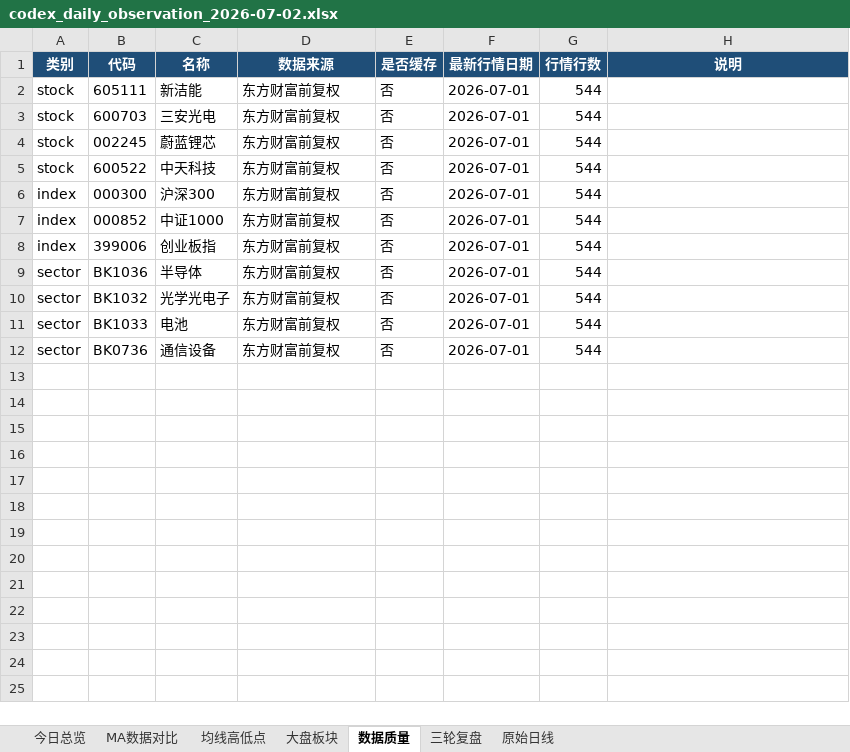
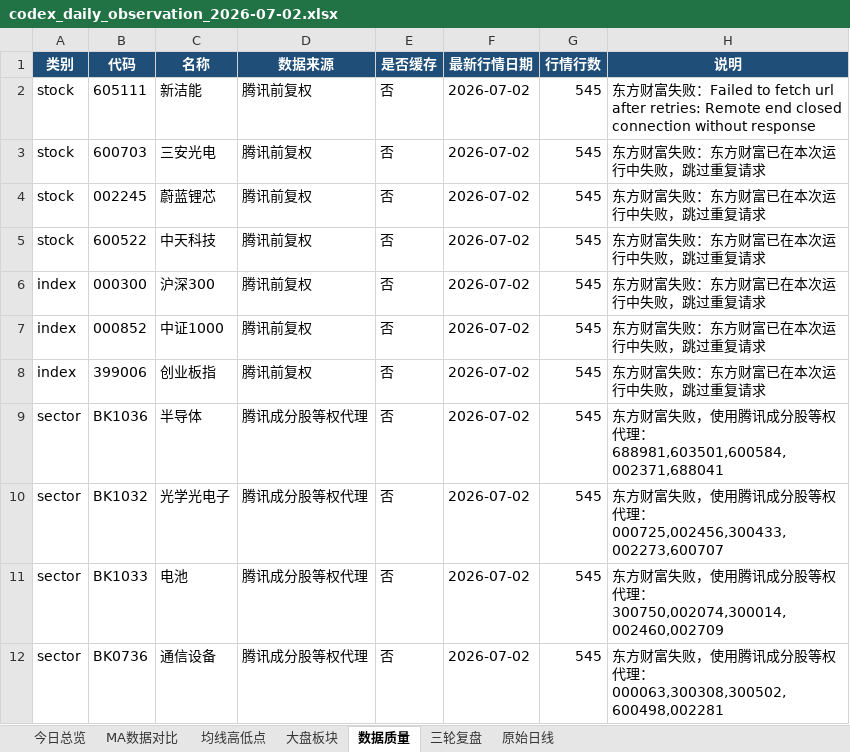
Before and after one commit to ghskb1949/a-share-dashboard, an Excel workbook: codex_daily_observation_2026-07-02.xlsx, sheet 数据质量, drawn as a sheet; values as stored, in another font and other column widths than the file's, no borders; the diff names each change by its address in the sheet, - before the commit and + after, or states it on an @@ line.

```diff
--- a/codex_daily_observation_2026-07-02.xlsx (sheet 数据质量)
+++ b/codex_daily_observation_2026-07-02.xlsx (sheet 数据质量)
-D2:D8 (数据来源): 东方财富前复权
+D2:D8 (数据来源): 腾讯前复权
-F2:F12 (最新行情日期): 2026-07-01
+F2:F12 (最新行情日期): 2026-07-02
-G2:G12 (行情行数): 544
+G2:G12 (行情行数): 545
-H2 (说明): (empty)
+H2 (说明): 东方财富失败：Failed to fetch url after retries: Remote end closed connection without response
-H3:H8 (说明): (empty)
+H3:H8 (说明): 东方财富失败：东方财富已在本次运行中失败，跳过重复请求
-D9:D12 (数据来源): 东方财富前复权
+D9:D12 (数据来源): 腾讯成分股等权代理
-H9 (说明): (empty)
+H9 (说明): 东方财富失败，使用腾讯成分股等权代理：688981,603501,600584,002371,688041
-H10 (说明): (empty)
+H10 (说明): 东方财富失败，使用腾讯成分股等权代理：000725,002456,300433,002273,600707
-H11 (说明): (empty)
+H11 (说明): 东方财富失败，使用腾讯成分股等权代理：300750,002074,300014,002460,002709
-H12 (说明): (empty)
+H12 (说明): 东方财富失败，使用腾讯成分股等权代理：000063,300308,300502,600498,002281
```
Also changed, not shown: sheet 原始日线, sheet 均线高低点, sheet 大盘板块, sheet MA数据对比, sheet 今日总览, output/codex_daily_observation_2026-07-02.xlsx, 3 other files.
